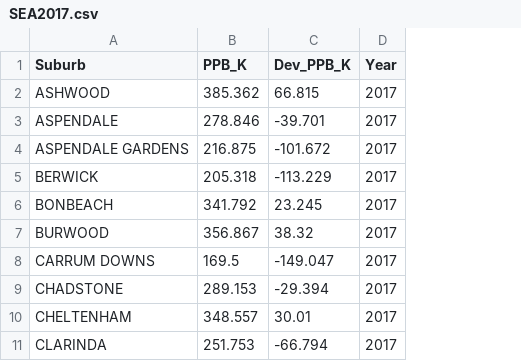
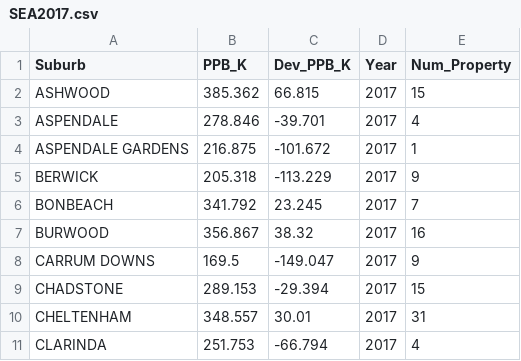
Before and after one commit to zshi0004/FIT3179, a CSV file: Assignment Data/SEA2017.csv, drawn as a sheet; only a part is shown; the diff names each change by its address in the sheet, - before the commit and + after, or states it on an @@ line.

Commit message:
Update SEA2017.csv

```diff
--- a/Assignment Data/SEA2017.csv
+++ b/Assignment Data/SEA2017.csv
+column E (Num_Property), rows 2-11: 15 | 4 | 1 | 9 | 7 | 16 | 9 | 15 | 31 | 4
```
